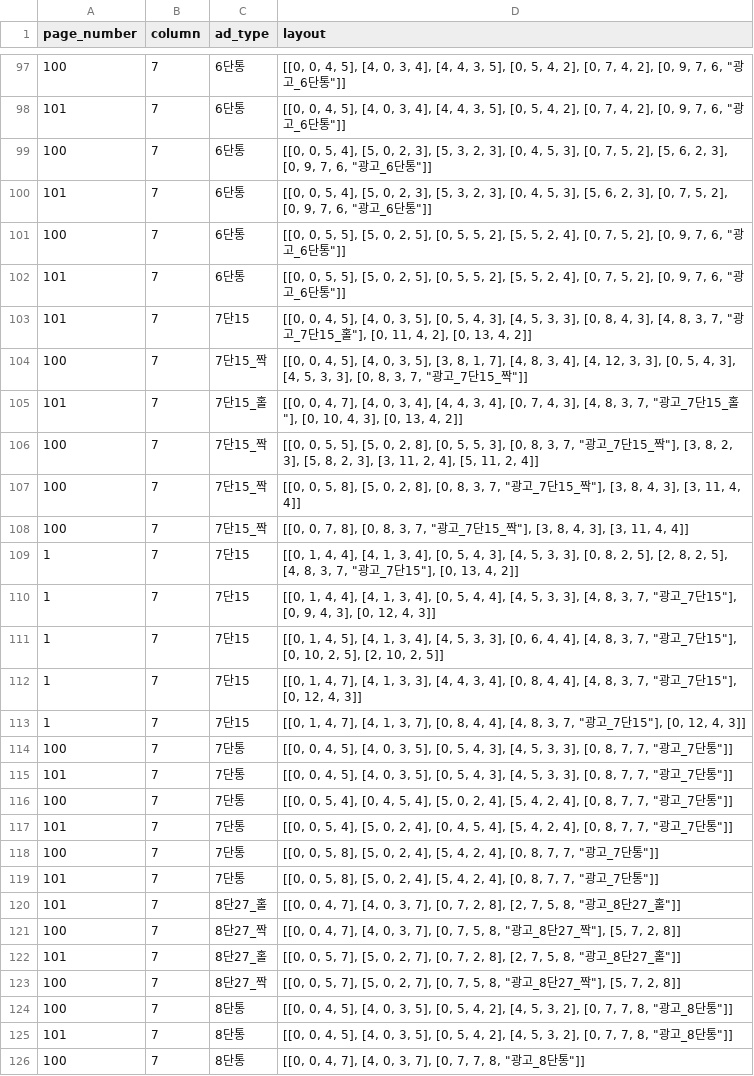
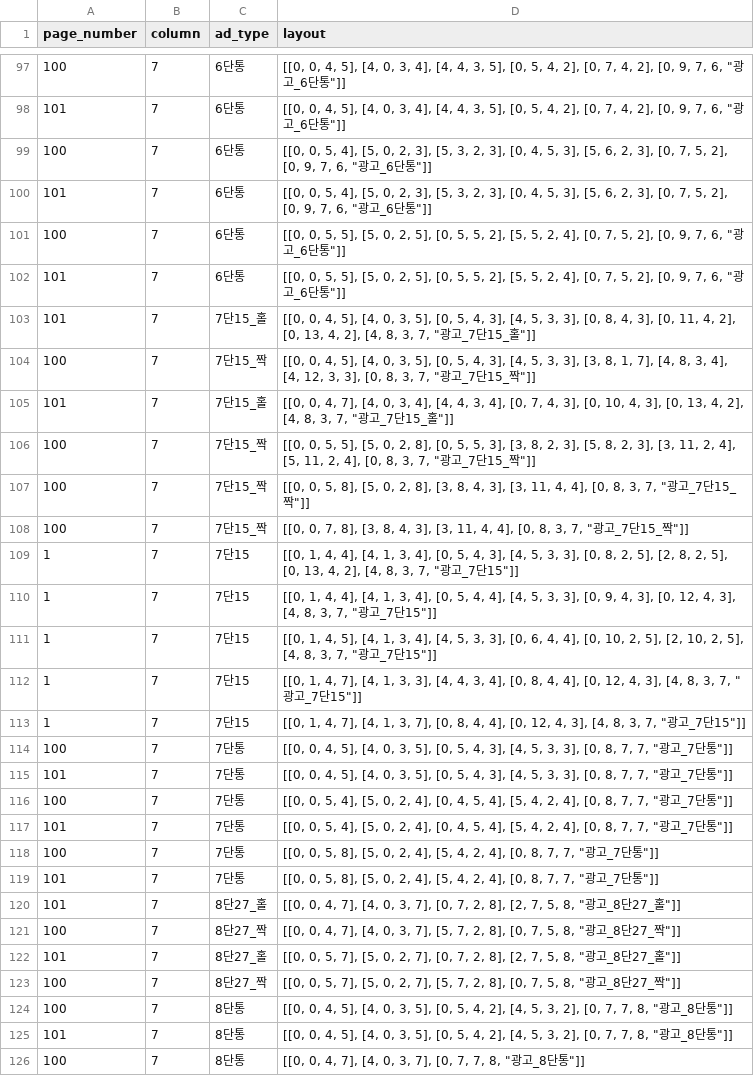
Before and after one commit to smartfty/style_guide, a CSV file: public/1/section/sections.csv, drawn as a sheet; only a part is shown, gaps mark what is left out; the diff covers the shown part only.

```diff
--- a/public/1/section/sections.csv
+++ b/public/1/section/sections.csv
@@ -98,3 +98,3 @@ page_number,column,ad_type,layout
 101,7,6단통,"[[0, 0, 4, 5], [4, 0, 3, 4], [4, 4, 3, 5], [0, 5, 4, 2], [0, 7, 4, 2], [0, 9, 7, 6, ""광고_6단통""]]"
-100,7,6단통,"[[0, 0, 5, 4], [5, 0, 2, 3], [5, 3, 2, 3], [0, 4, 5, 3], [0, 7, 5, 2], [5, 6, 2, 3], [0, 9, 7, 6, ""광고_6단통""]]"
+100,7,6단통,"[[0, 0, 5, 4], [5, 0, 2, 3], [5, 3, 2, 3], [0, 4, 5, 3], [5, 6, 2, 3], [0, 7, 5, 2], [0, 9, 7, 6, ""광고_6단통""]]"
 101,7,6단통,"[[0, 0, 5, 4], [5, 0, 2, 3], [5, 3, 2, 3], [0, 4, 5, 3], [5, 6, 2, 3], [0, 7, 5, 2], [0, 9, 7, 6, ""광고_6단통""]]"
@@ -102,16 +102,16 @@ page_number,column,ad_type,layout
 101,7,6단통,"[[0, 0, 5, 5], [5, 0, 2, 5], [0, 5, 5, 2], [5, 5, 2, 4], [0, 7, 5, 2], [0, 9, 7, 6, ""광고_6단통""]]"
-101,7,7단15,"[[0, 0, 4, 5], [4, 0, 3, 5], [0, 5, 4, 3], [4, 5, 3, 3], [0, 8, 4, 3], [4, 8, 3, 7, ""광고_7단15_홀""], [0, 11, 4, 2], [0, 13, 4, 2]]"
-100,7,7단15_짝,"[[0, 0, 4, 5], [4, 0, 3, 5], [3, 8, 1, 7], [4, 8, 3, 4], [4, 12, 3, 3], [0, 5, 4, 3], [4, 5, 3, 3], [0, 8, 3, 7, ""광고_7단15_짝""]]"
-101,7,7단15_홀,"[[0, 0, 4, 7], [4, 0, 3, 4], [4, 4, 3, 4], [0, 7, 4, 3], [4, 8, 3, 7, ""광고_7단15_홀""], [0, 10, 4, 3], [0, 13, 4, 2]]"
-100,7,7단15_짝,"[[0, 0, 5, 5], [5, 0, 2, 8], [0, 5, 5, 3], [0, 8, 3, 7, ""광고_7단15_짝""], [3, 8, 2, 3], [5, 8, 2, 3], [3, 11, 2, 4], [5, 11, 2, 4]]"
-100,7,7단15_짝,"[[0, 0, 5, 8], [5, 0, 2, 8], [0, 8, 3, 7, ""광고_7단15_짝""], [3, 8, 4, 3], [3, 11, 4, 4]]"
-100,7,7단15_짝,"[[0, 0, 7, 8], [0, 8, 3, 7, ""광고_7단15_짝""], [3, 8, 4, 3], [3, 11, 4, 4]]"
-1,7,7단15,"[[0, 1, 4, 4], [4, 1, 3, 4], [0, 5, 4, 3], [4, 5, 3, 3], [0, 8, 2, 5], [2, 8, 2, 5], [4, 8, 3, 7, ""광고_7단15""], [0, 13, 4, 2]]"
-1,7,7단15,"[[0, 1, 4, 4], [4, 1, 3, 4], [0, 5, 4, 4], [4, 5, 3, 3], [4, 8, 3, 7, ""광고_7단15""], [0, 9, 4, 3], [0, 12, 4, 3]]"
-1,7,7단15,"[[0, 1, 4, 5], [4, 1, 3, 4], [4, 5, 3, 3], [0, 6, 4, 4], [4, 8, 3, 7, ""광고_7단15""], [0, 10, 2, 5], [2, 10, 2, 5]]"
-1,7,7단15,"[[0, 1, 4, 7], [4, 1, 3, 3], [4, 4, 3, 4], [0, 8, 4, 4], [4, 8, 3, 7, ""광고_7단15""], [0, 12, 4, 3]]"
-1,7,7단15,"[[0, 1, 4, 7], [4, 1, 3, 7], [0, 8, 4, 4], [4, 8, 3, 7, ""광고_7단15""], [0, 12, 4, 3]]"
+101,7,7단15_홀,"[[0, 0, 4, 5], [4, 0, 3, 5], [0, 5, 4, 3], [4, 5, 3, 3], [0, 8, 4, 3], [0, 11, 4, 2], [0, 13, 4, 2], [4, 8, 3, 7, ""광고_7단15_홀""]]"
+100,7,7단15_짝,"[[0, 0, 4, 5], [4, 0, 3, 5], [0, 5, 4, 3], [4, 5, 3, 3], [3, 8, 1, 7], [4, 8, 3, 4], [4, 12, 3, 3], [0, 8, 3, 7, ""광고_7단15_짝""]]"
+101,7,7단15_홀,"[[0, 0, 4, 7], [4, 0, 3, 4], [4, 4, 3, 4], [0, 7, 4, 3], [0, 10, 4, 3], [0, 13, 4, 2], [4, 8, 3, 7, ""광고_7단15_홀""]]"
+100,7,7단15_짝,"[[0, 0, 5, 5], [5, 0, 2, 8], [0, 5, 5, 3], [3, 8, 2, 3], [5, 8, 2, 3], [3, 11, 2, 4], [5, 11, 2, 4], [0, 8, 3, 7, ""광고_7단15_짝""]]"
+100,7,7단15_짝,"[[0, 0, 5, 8], [5, 0, 2, 8], [3, 8, 4, 3], [3, 11, 4, 4], [0, 8, 3, 7, ""광고_7단15_짝""]]"
+100,7,7단15_짝,"[[0, 0, 7, 8], [3, 8, 4, 3], [3, 11, 4, 4], [0, 8, 3, 7, ""광고_7단15_짝""]]"
+1,7,7단15,"[[0, 1, 4, 4], [4, 1, 3, 4], [0, 5, 4, 3], [4, 5, 3, 3], [0, 8, 2, 5], [2, 8, 2, 5], [0, 13, 4, 2], [4, 8, 3, 7, ""광고_7단15""]]"
+1,7,7단15,"[[0, 1, 4, 4], [4, 1, 3, 4], [0, 5, 4, 4], [4, 5, 3, 3], [0, 9, 4, 3], [0, 12, 4, 3], [4, 8, 3, 7, ""광고_7단15""]]"
+1,7,7단15,"[[0, 1, 4, 5], [4, 1, 3, 4], [4, 5, 3, 3], [0, 6, 4, 4], [0, 10, 2, 5], [2, 10, 2, 5], [4, 8, 3, 7, ""광고_7단15""]]"
+1,7,7단15,"[[0, 1, 4, 7], [4, 1, 3, 3], [4, 4, 3, 4], [0, 8, 4, 4], [0, 12, 4, 3], [4, 8, 3, 7, ""광고_7단15""]]"
+1,7,7단15,"[[0, 1, 4, 7], [4, 1, 3, 7], [0, 8, 4, 4], [0, 12, 4, 3], [4, 8, 3, 7, ""광고_7단15""]]"
 100,7,7단통,"[[0, 0, 4, 5], [4, 0, 3, 5], [0, 5, 4, 3], [4, 5, 3, 3], [0, 8, 7, 7, ""광고_7단통""]]"
 101,7,7단통,"[[0, 0, 4, 5], [4, 0, 3, 5], [0, 5, 4, 3], [4, 5, 3, 3], [0, 8, 7, 7, ""광고_7단통""]]"
-100,7,7단통,"[[0, 0, 5, 4], [0, 4, 5, 4], [5, 0, 2, 4], [5, 4, 2, 4], [0, 8, 7, 7, ""광고_7단통""]]"
+100,7,7단통,"[[0, 0, 5, 4], [5, 0, 2, 4], [0, 4, 5, 4], [5, 4, 2, 4], [0, 8, 7, 7, ""광고_7단통""]]"
 101,7,7단통,"[[0, 0, 5, 4], [5, 0, 2, 4], [0, 4, 5, 4], [5, 4, 2, 4], [0, 8, 7, 7, ""광고_7단통""]]"
@@ -120,5 +120,5 @@ page_number,column,ad_type,layout
 101,7,8단27_홀,"[[0, 0, 4, 7], [4, 0, 3, 7], [0, 7, 2, 8], [2, 7, 5, 8, ""광고_8단27_홀""]]"
-100,7,8단27_짝,"[[0, 0, 4, 7], [4, 0, 3, 7], [0, 7, 5, 8, ""광고_8단27_짝""], [5, 7, 2, 8]]"
+100,7,8단27_짝,"[[0, 0, 4, 7], [4, 0, 3, 7], [5, 7, 2, 8], [0, 7, 5, 8, ""광고_8단27_짝""]]"
 101,7,8단27_홀,"[[0, 0, 5, 7], [5, 0, 2, 7], [0, 7, 2, 8], [2, 7, 5, 8, ""광고_8단27_홀""]]"
-100,7,8단27_짝,"[[0, 0, 5, 7], [5, 0, 2, 7], [0, 7, 5, 8, ""광고_8단27_짝""], [5, 7, 2, 8]]"
+100,7,8단27_짝,"[[0, 0, 5, 7], [5, 0, 2, 7], [5, 7, 2, 8], [0, 7, 5, 8, ""광고_8단27_짝""]]"
 100,7,8단통,"[[0, 0, 4, 5], [4, 0, 3, 5], [0, 5, 4, 2], [4, 5, 3, 2], [0, 7, 7, 8, ""광고_8단통""]]"
```
Also changed, not shown: 4 added rows, 6 removed rows, 1 moved row and 16 edited cells elsewhere in this file, 1 other file.
